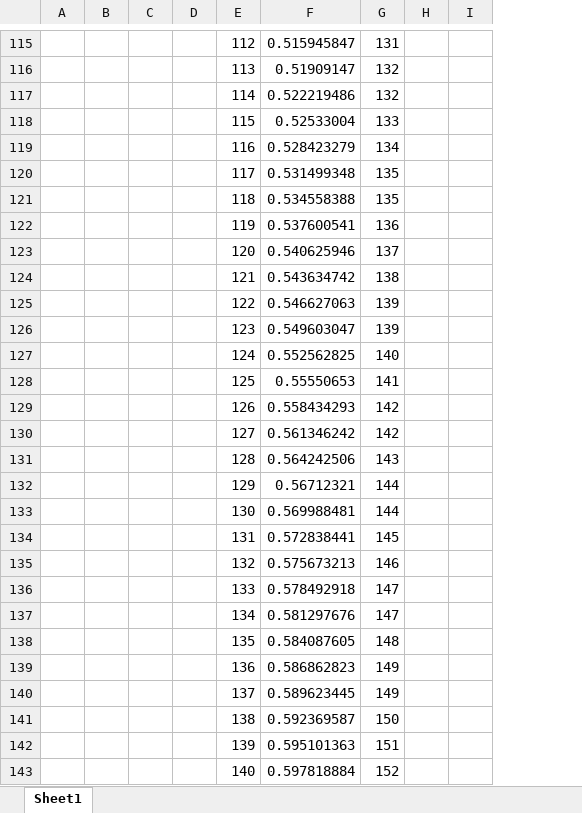
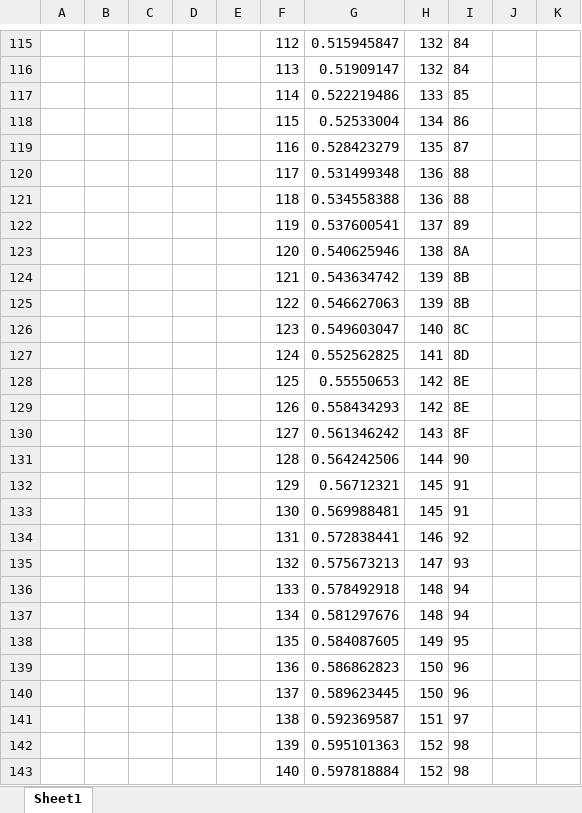
Before and after one commit to zhiyb/SVNES, an Excel workbook: apu/APU.xlsx, sheet Sheet1, drawn as a sheet; only a part is shown, gaps mark what is left out; values as stored, in another font and other column widths than the file's, no borders; charts and pictures not drawn; addresses are those after the commit; the diff covers the shown part only; the diff names each change by its address in the sheet, - before the commit and + after, or states it on an @@ line.

```diff
--- a/apu/APU.xlsx (sheet Sheet1)
+++ b/apu/APU.xlsx (sheet Sheet1)
+column D, empty
+column I, rows 115-143: 84 | 84 | 85 | 86 | 87 | 88 | 88 | 89 | 8A | 8B | 8B | 8C | 8D | 8E | 8E | 8F | 90 | 91 | 91 | 92 | 93 | 94 | 94 | 95 | 96 | 96 | 97 | 98 | 98
-H115: 131
+H115: 132
-H117: 132
+H117: 133
-H118: 133
+H118: 134
-H119: 134
+H119: 135
-H120:H121: 135
+H120:H121: 136
-H122: 136
+H122: 137
-H123: 137
+H123: 138
-H124: 138
+H124: 139
-H126: 139
+H126: 140
-H127: 140
+H127: 141
-H128: 141
+H128: 142
-H130: 142
+H130: 143
-H131: 143
+H131: 144
-H132:H133: 144
+H132:H133: 145
-H134: 145
+H134: 146
-H135: 146
+H135: 147
-H136:H137: 147
+H136:H137: 148
-H138: 148
+H138: 149
-H139:H140: 149
+H139:H140: 150
-H141: 150
+H141: 151
-H142: 151
+H142: 152
```
Also changed, not shown: 110 edited cells and row numbers in column A elsewhere in this sheet, formulas that keep their value, charts or pictures, 17 other files.
